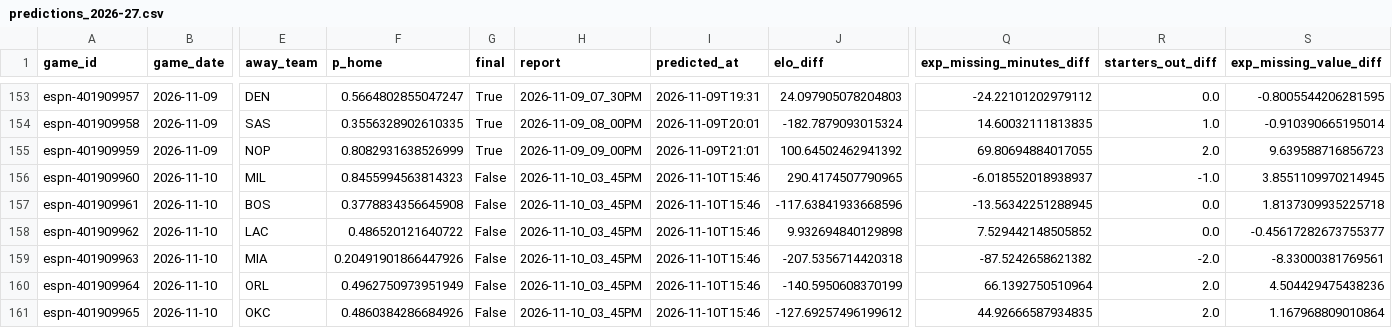
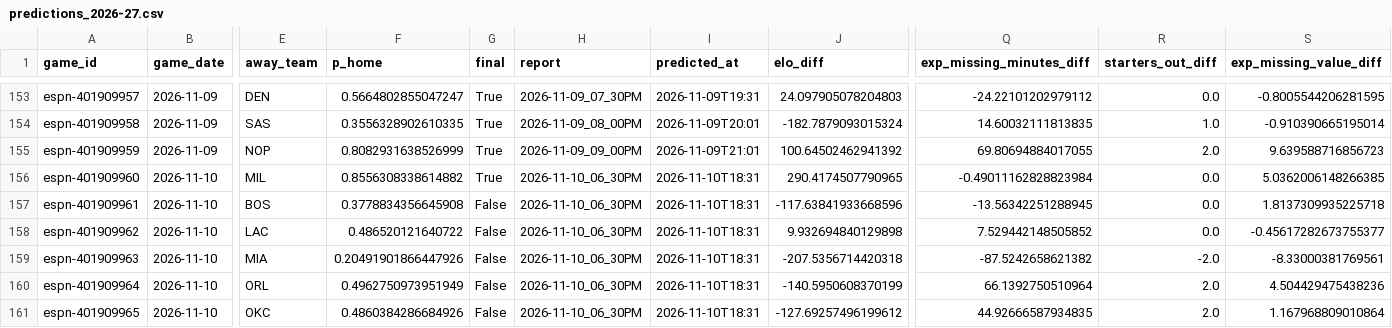
Before and after one commit to z3nsz/nba-prediction, a CSV file: live_state/predictions_2026-27.csv, drawn as a sheet; only a part is shown, gaps mark what is left out; the diff names each change by its address in the sheet, - before the commit and + after, or states it on an @@ line.

```diff
--- a/live_state/predictions_2026-27.csv
+++ b/live_state/predictions_2026-27.csv
-F156 (p_home): 0.8455994563814323
+F156 (p_home): 0.8556308338614882
-G156 (final): False
+G156 (final): True
-H156:H161 (report): 2026-11-10_03_45PM
+H156:H161 (report): 2026-11-10_06_30PM
-I156:I161 (predicted_at): 2026-11-10T15:46
+I156:I161 (predicted_at): 2026-11-10T18:31
-Q156 (exp_missing_minutes_diff): -6.018552018938937
+Q156 (exp_missing_minutes_diff): -0.49011162828823984
-R156 (starters_out_diff): -1.0
+R156 (starters_out_diff): 0.0
-S156 (exp_missing_value_diff): 3.8551109970214945
+S156 (exp_missing_value_diff): 5.0362006148266385
```
Also changed, not shown: live_state/listings_2026-27.csv, 7 other files.
